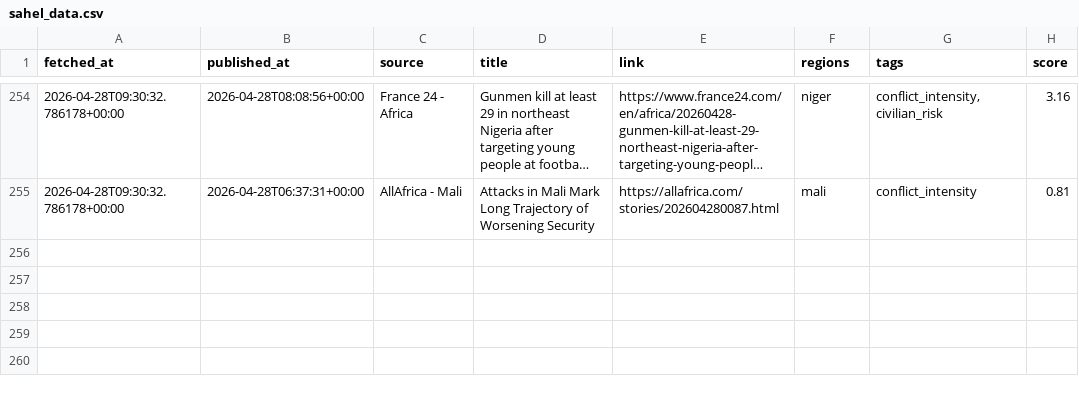
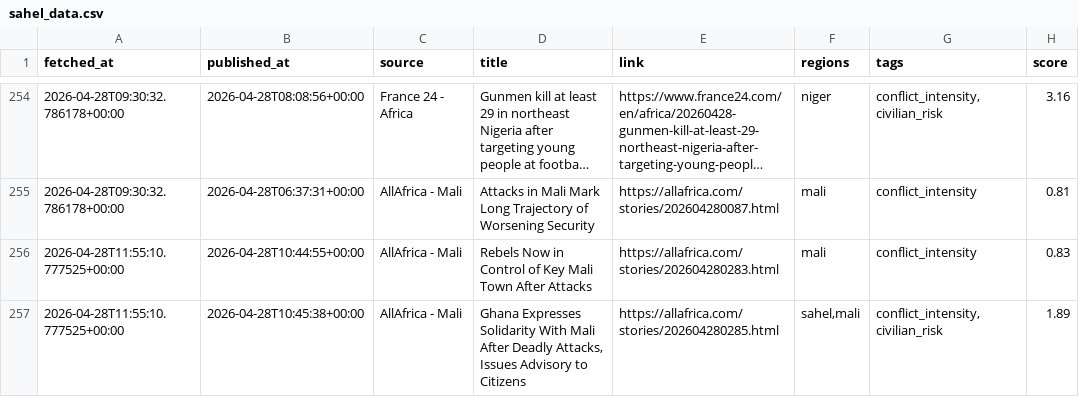
Before and after one commit to MonarchCastleTech/MonarchCastle, a CSV file: Sahel Region Threat Index (SRTI)/sahel_data.csv, drawn as a sheet; only a part is shown, gaps mark what is left out; long unchanged cells end in …; the diff names each change by its address in the sheet, - before the commit and + after, or states it on an @@ line.

Commit message:
Update SRTI data

```diff
--- a/Sahel Region Threat Index (SRTI)/sahel_data.csv
+++ b/Sahel Region Threat Index (SRTI)/sahel_data.csv
+row 256: 2026-04-28T11:55:10.777525+00:00 | 2026-04-28T10:44:55+00:00 | AllAfrica - Mali | Rebels Now in Control of Key Mali Town After Attacks | https://allafrica.com/stories/202604280283.html | mali | conflict_intensity | 0.83
+row 257: 2026-04-28T11:55:10.777525+00:00 | 2026-04-28T10:45:38+00:00 | AllAfrica - Mali | Ghana Expresses Solidarity With Mali After Deadly Attacks, Issues Advisory to Citizens | https://allafrica.com/stories/202604280285.html | sahel,mali | conflict_intensity,civilian_risk | 1.89
```
Also changed, not shown: 4 other files.
